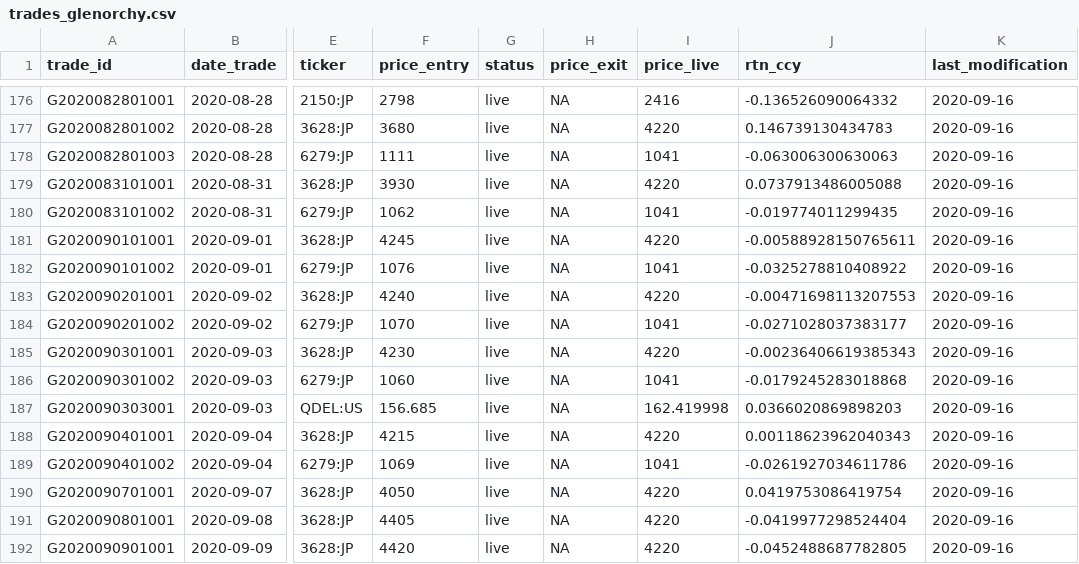
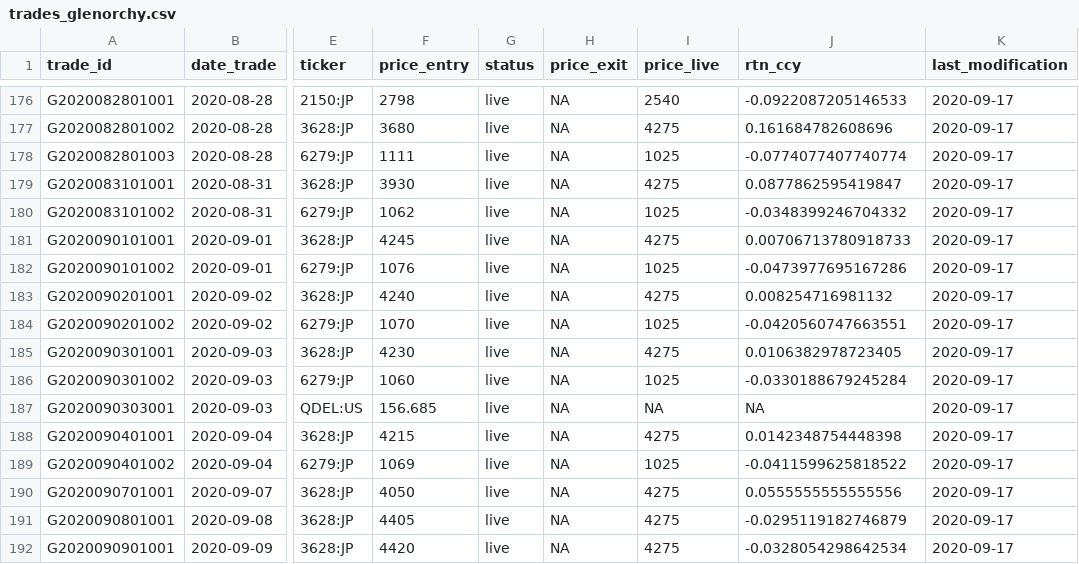
Before and after one commit to Ventura-Strats/Glenorchy, a CSV file: Trades_Full_Ledger/trades_glenorchy.csv, drawn as a sheet; only a part is shown, gaps mark what is left out; the diff covers the shown part only; the diff names each change by its address in the sheet, - before the commit and + after, or states it on an @@ line.

```diff
--- a/Trades_Full_Ledger/trades_glenorchy.csv
+++ b/Trades_Full_Ledger/trades_glenorchy.csv
-I176 (price_live): 2416
+I176 (price_live): 2540
-J176 (rtn_ccy): -0.136526090064332
+J176 (rtn_ccy): -0.0922087205146533
-K176:K192 (last_modification): 2020-09-16
+K176:K192 (last_modification): 2020-09-17
-I177 (price_live): 4220
+I177 (price_live): 4275
-J177 (rtn_ccy): 0.146739130434783
+J177 (rtn_ccy): 0.161684782608696
-I178 (price_live): 1041
+I178 (price_live): 1025
-J178 (rtn_ccy): -0.063006300630063
+J178 (rtn_ccy): -0.0774077407740774
-I179 (price_live): 4220
+I179 (price_live): 4275
-J179 (rtn_ccy): 0.0737913486005088
+J179 (rtn_ccy): 0.0877862595419847
-I180 (price_live): 1041
+I180 (price_live): 1025
-J180 (rtn_ccy): -0.019774011299435
+J180 (rtn_ccy): -0.0348399246704332
-I181 (price_live): 4220
+I181 (price_live): 4275
-J181 (rtn_ccy): -0.00588928150765611
+J181 (rtn_ccy): 0.00706713780918733
-I182 (price_live): 1041
+I182 (price_live): 1025
-J182 (rtn_ccy): -0.0325278810408922
+J182 (rtn_ccy): -0.0473977695167286
-I183 (price_live): 4220
+I183 (price_live): 4275
-J183 (rtn_ccy): -0.00471698113207553
+J183 (rtn_ccy): 0.008254716981132
-I184 (price_live): 1041
+I184 (price_live): 1025
-J184 (rtn_ccy): -0.0271028037383177
+J184 (rtn_ccy): -0.0420560747663551
-I185 (price_live): 4220
+I185 (price_live): 4275
-J185 (rtn_ccy): -0.00236406619385343
+J185 (rtn_ccy): 0.0106382978723405
-I186 (price_live): 1041
+I186 (price_live): 1025
-J186 (rtn_ccy): -0.0179245283018868
+J186 (rtn_ccy): -0.0330188679245284
-I187 (price_live): 162.419998
+I187 (price_live): NA
-J187 (rtn_ccy): 0.0366020869898203
+J187 (rtn_ccy): NA
-I188 (price_live): 4220
+I188 (price_live): 4275
-J188 (rtn_ccy): 0.00118623962040343
+J188 (rtn_ccy): 0.0142348754448398
-I189 (price_live): 1041
+I189 (price_live): 1025
-J189 (rtn_ccy): -0.0261927034611786
+J189 (rtn_ccy): -0.0411599625818522
-I190:I192 (price_live): 4220
+I190:I192 (price_live): 4275
-J190 (rtn_ccy): 0.0419753086419754
+J190 (rtn_ccy): 0.0555555555555556
-J191 (rtn_ccy): -0.0419977298524404
+J191 (rtn_ccy): -0.0295119182746879
-J192 (rtn_ccy): -0.0452488687782805
+J192 (rtn_ccy): -0.0328054298642534
```
Also changed, not shown: 111 edited cells elsewhere in this file.
